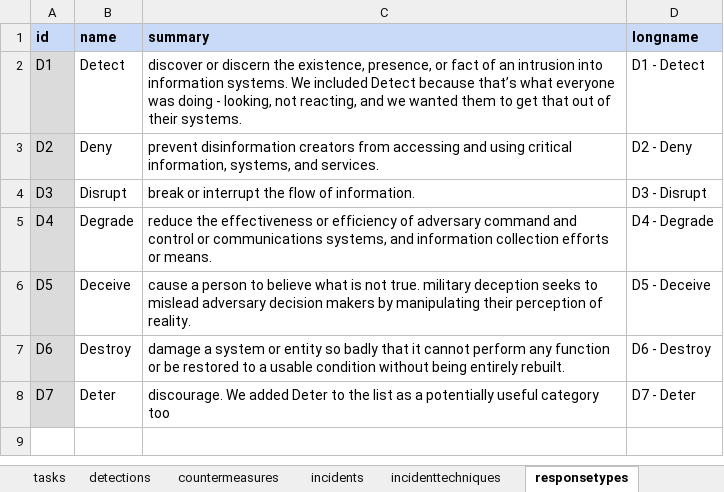
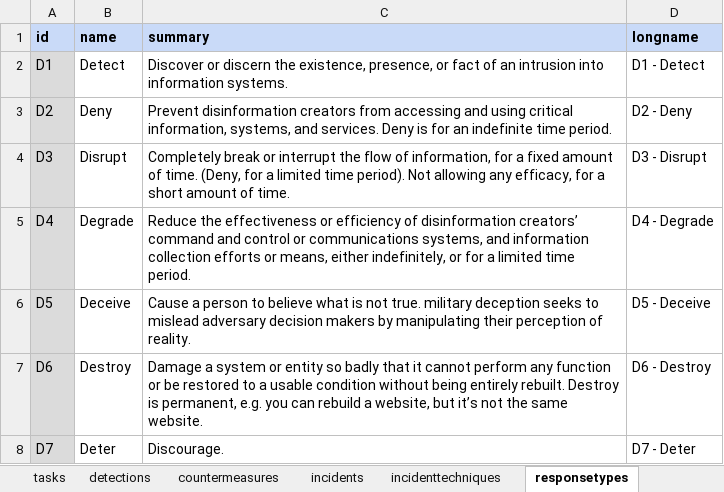
Before and after one commit to cogsec-collaborative/AMITT, an Excel workbook: AMITT_MASTER_DATA/AMITT_TTPs_MASTER.xlsx, sheet responsetypes, drawn as a sheet; values as stored, in another font and other column widths than the file's, no borders; the diff names each change by its address in the sheet, - before the commit and + after, or states it on an @@ line.

Commit message:
Cleared up response types

```diff
--- a/AMITT_MASTER_DATA/AMITT_TTPs_MASTER.xlsx (sheet responsetypes)
+++ b/AMITT_MASTER_DATA/AMITT_TTPs_MASTER.xlsx (sheet responsetypes)
-C2 (summary): discover or discern the existence, presence, or fact of an intrusion into information systems. We included Detect because that’s what everyone was doing - looking, not reacting, and we wanted them to get that out of their systems.
+C2 (summary): Discover or discern the existence, presence, or fact of an intrusion into information systems.
-C3 (summary): prevent disinformation creators from accessing and using critical information, systems, and services.
+C3 (summary): Prevent disinformation creators from accessing and using critical information, systems, and services. Deny is for an indefinite time period.
-C4 (summary): break or interrupt the flow of information.
+C4 (summary): Completely break or interrupt the flow of information, for a fixed amount of time. (Deny, for a limited time period). Not allowing any efficacy, for a short amount of time.
-C5 (summary): reduce the effectiveness or efficiency of adversary command and control or communications systems, and information collection efforts or means.
+C5 (summary): Reduce the effectiveness or efficiency of disinformation creators’ command and control or communications systems, and information collection efforts or means, either indefinitely, or for a limited time period.
-C6 (summary): cause a person…
+C6 (summary): Cause a person…
-C7 (summary): damage a system or entity so badly that it cannot perform any function or be restored to a usable condition without being entirely rebuilt.
+C7 (summary): Damage a system or entity so badly that it cannot perform any function or be restored to a usable condition without being entirely rebuilt. Destroy is permanent, e.g. you can rebuild a website, but it’s not the same website.
-C8 (summary): discourage. We added Deter to the list as a potentially useful category too
+C8 (summary): Discourage.
```
Also changed, not shown: 1 other file.
